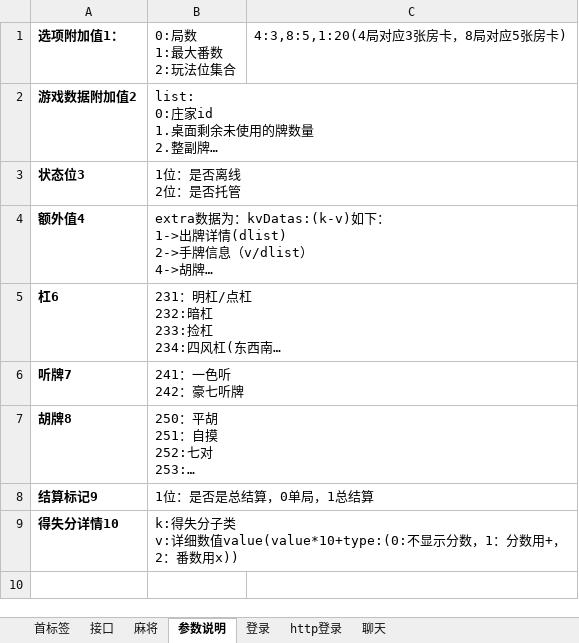
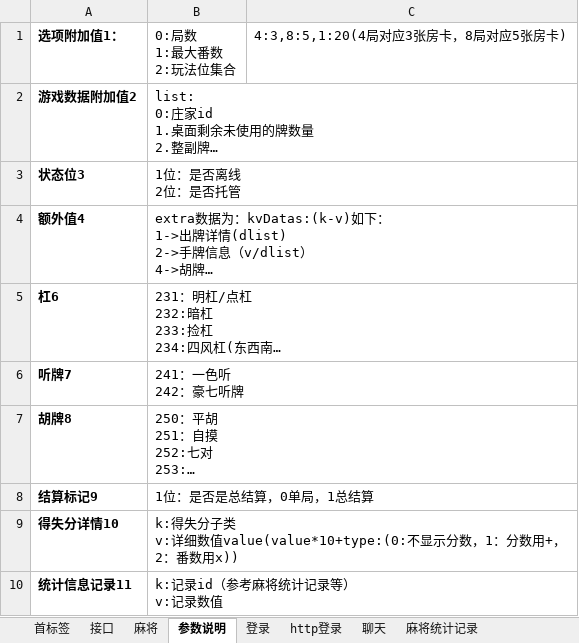
Before and after one commit to leroyBoys/LGameQiPai, an Excel workbook: doc/最新接口_拟定.xlsx, sheet 参数说明, drawn as a sheet; long unchanged cells end in …; values as stored, in another font and other column widths than the file's, no borders; ↵ is a line break in a cell; the diff names each change by its address in the sheet, - before the commit and + after, or states it on an @@ line.

```diff
--- a/doc/最新接口_拟定.xlsx (sheet 参数说明)
+++ b/doc/最新接口_拟定.xlsx (sheet 参数说明)
+sheet tab: 麻将统计记录
+row 10: 统计信息记录11 | k:记录id（参考麻将统计记录等） ↵ v:记录数值
```
Also changed, not shown: sheet 麻将, 7 other files.
